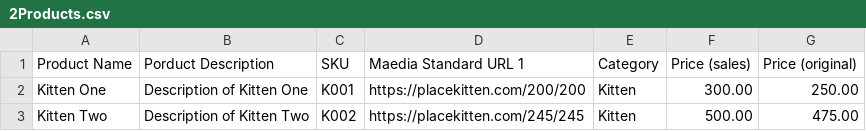
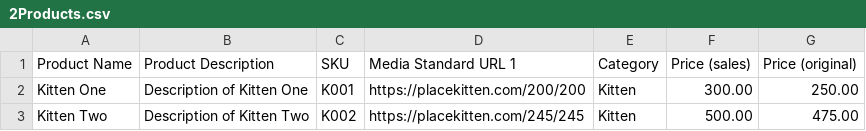
Before and after one commit to forcedotcom/commerce-on-lightning, a CSV file: examples/csv/2Products.csv, drawn as a sheet.

Commit message:
fix: correct typo

```diff
--- a/examples/csv/2Products.csv
+++ b/examples/csv/2Products.csv
@@ -1,2 +1,2 @@
-"Product Name","Porduct Description","SKU","Maedia Standard URL 1","Category","Price (sales)","Price (original)"
+"Product Name","Product Description","SKU","Media Standard URL 1","Category","Price (sales)","Price (original)"
 "Kitten One","Description of Kitten One","K001","https://placekitten.com/200/200","Kitten","300.00","250.00"
```
Also changed, not shown: 1 other file.
